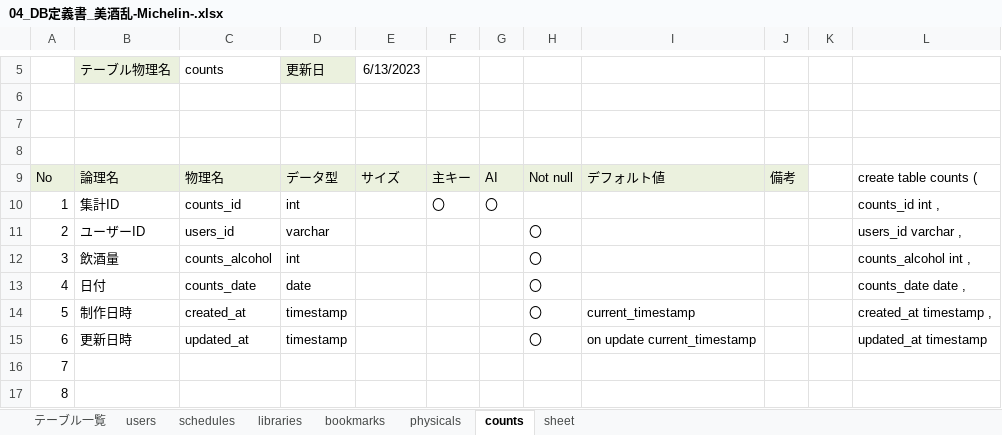
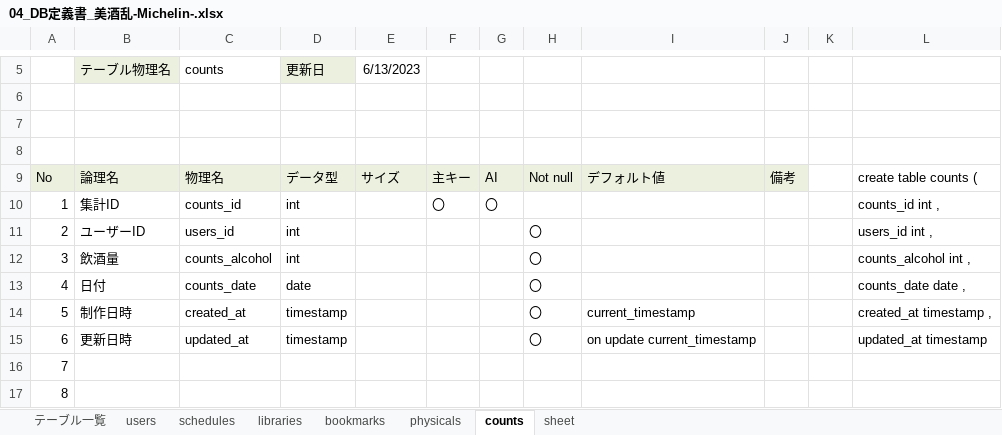
Before and after one commit to dojo2023/B-5, an Excel workbook: doc/04_DB定義書_美酒乱-Michelin-.xlsx, sheet counts, drawn as a sheet; only a part is shown, gaps mark what is left out; values as stored, in another font and other column widths than the file's, no borders; the diff names each change by its address in the sheet, - before the commit and + after, or states it on an @@ line.

```diff
--- a/doc/04_DB定義書_美酒乱-Michelin-.xlsx (sheet counts)
+++ b/doc/04_DB定義書_美酒乱-Michelin-.xlsx (sheet counts)
-D11: varchar
+D11: int
-L11: users_id varchar ,
+L11: users_id int ,
```
Also changed, not shown: sheet physicals.
